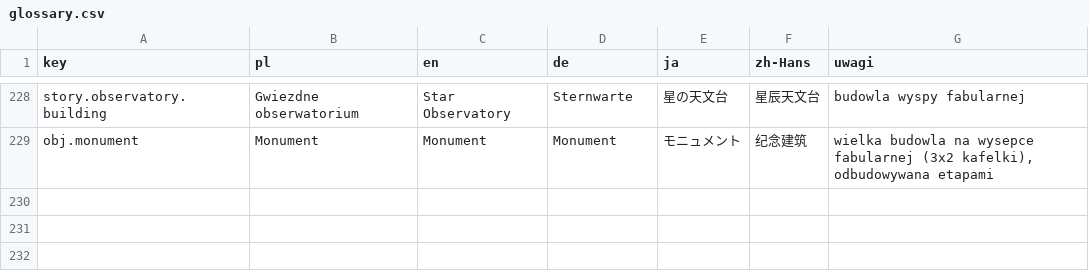
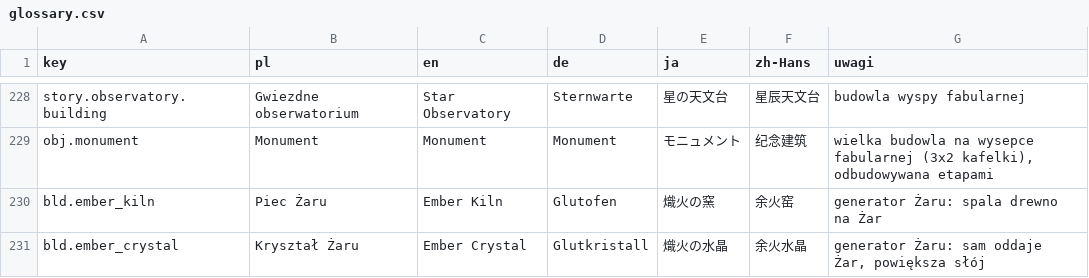
Before and after one commit to Eziek/Eziek, a CSV file: Assets/_Project/Localization/glossary.csv, drawn as a sheet; only a part is shown, gaps mark what is left out; the diff names each change by its address in the sheet, - before the commit and + after, or states it on an @@ line.

```diff
--- a/Assets/_Project/Localization/glossary.csv
+++ b/Assets/_Project/Localization/glossary.csv
+row 230: bld.ember_kiln | Piec Żaru | Ember Kiln | Glutofen | 熾火の窯 | 余火窑 | generator Żaru: spala drewno na Żar
+row 231: bld.ember_crystal | Kryształ Żaru | Ember Crystal | Glutkristall | 熾火の水晶 | 余火水晶 | generator Żaru: sam oddaje Żar, powiększa słój
```
Also changed, not shown: Assets/_Project/Localization/ui.csv, 23 other files.
